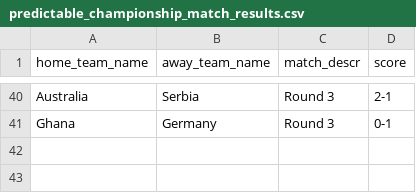
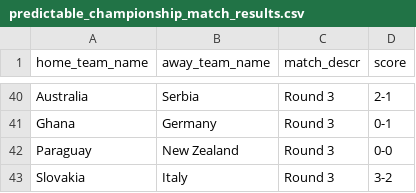
Before and after one commit to torehau/contestadors, a CSV file: lib/tasks/predictable_championship_match_results.csv, drawn as a sheet; only a part is shown, gaps mark what is left out; the diff names each change by its address in the sheet, - before the commit and + after, or states it on an @@ line.

Commit message:
last matches and group table group F

```diff
--- a/lib/tasks/predictable_championship_match_results.csv
+++ b/lib/tasks/predictable_championship_match_results.csv
+row 42: Paraguay | New Zealand | Round 3 | 0-0
+row 43: Slovakia | Italy | Round 3 | 3-2
```
Also changed, not shown: lib/tasks/predictable_championship_group_positions.csv, 1 other file.
